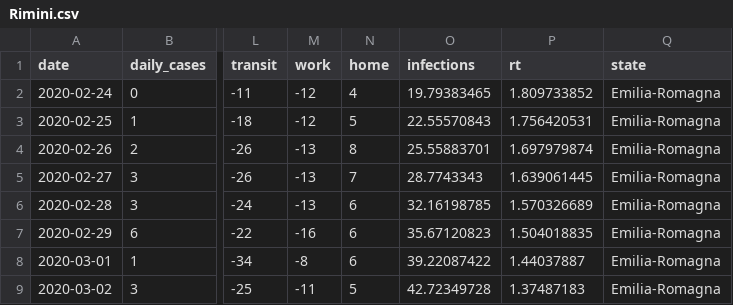
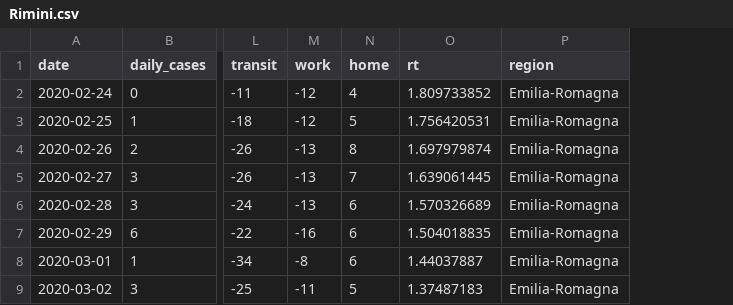
Before and after one commit to pczarnecki/AIM_MCRN_AirQuality, a CSV file: ZIP for Paper/Data/Rimini.csv, drawn as a sheet; only a part is shown, gaps mark what is left out; removed rows and columns are numbered as before the commit, all else as after; the diff names each change by its address in the sheet, - before the commit and + after, or states it on an @@ line.

Commit message:
renamed state to region

```diff
--- a/ZIP for Paper/Data/Rimini.csv
+++ b/ZIP for Paper/Data/Rimini.csv
-column O (infections), rows 2-9: 19.79383465 | 22.55570843 | 25.55883701 | 28.7743343 | 32.16198785 | 35.67120823 | 39.22087422 | 42.72349728
-P1: state
+P1: region
```
Also changed, not shown: ZIP for Paper/Data/Como.csv, ZIP for Paper/Data/Cremona.csv, 20 other files.
